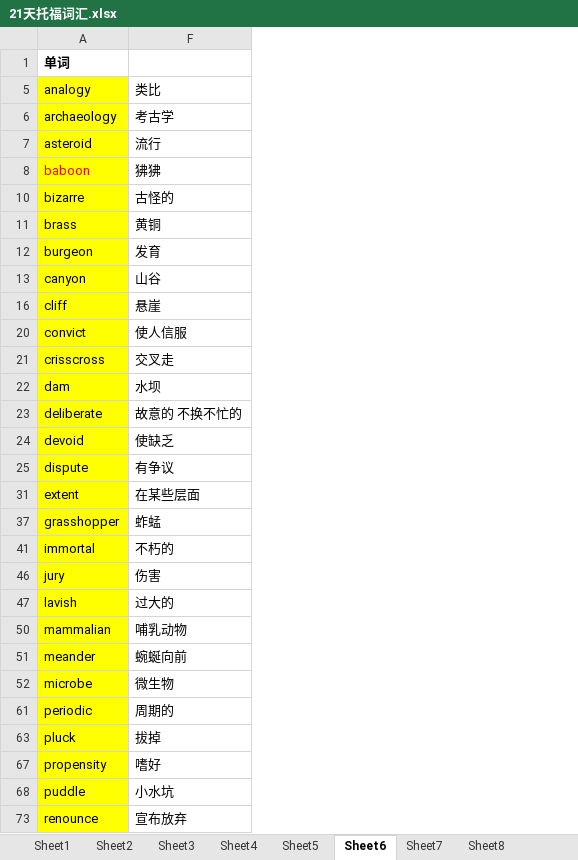
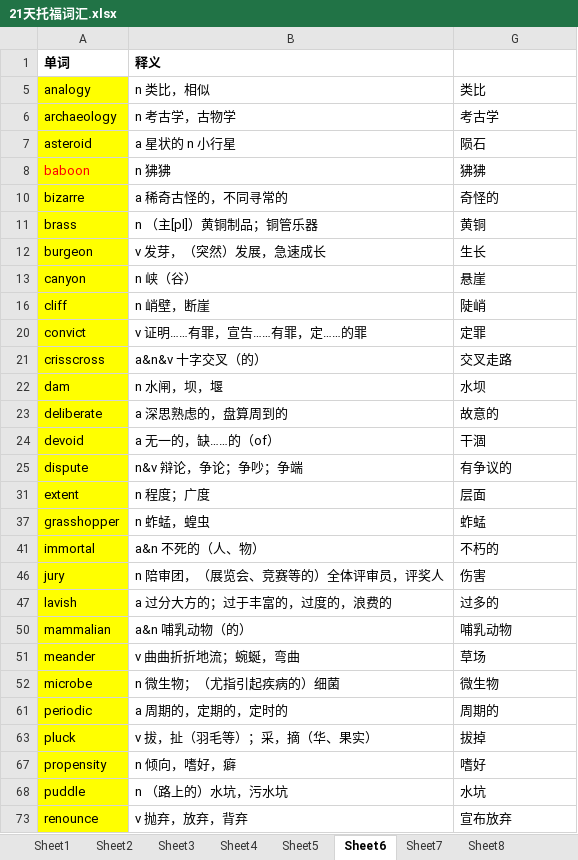
Before and after one commit to tianfr/Intensive-Listening-for-Scientific-America, an Excel workbook: 21天托福词汇.xlsx, sheet Sheet6, drawn as a sheet; only a part is shown; values as stored, in another font and other column widths than the file's, no borders; addresses are those after the commit; the diff covers the shown part only; the diff names each change by its address in the sheet, - before the commit and + after, or states it on an @@ line.

```diff
--- a/21天托福词汇.xlsx (sheet Sheet6)
+++ b/21天托福词汇.xlsx (sheet Sheet6)
@@ column B (释义) unhidden, rows 5-73: n 类比，相似 | n 考古学，古物学 | a 星状的 n 小行星 | n 狒狒 | a 稀奇古怪的，不同寻常的 | n （主[pl]）黄铜制品；铜管乐器 | v 发芽，（突然）发展，急速成长 | n 峡（谷） | n 峭壁，断崖 | v 证明……有罪，宣告……有罪，定……的罪 | a&n&v 十字交叉（的） | n 水闸，坝，堰 | a 深思熟虑的，盘算周到的 | a 无一的，缺……的（of） | n&v 辩论，争论；争吵；争端 | n 程度；广度 | n 蚱蜢，蝗虫 | a&n 不死的（人、物） | n 陪审团，（展览会、竞赛等的）全体评审员，评奖人 | a 过分大方的；过于丰富的，过度的，浪费的 | a&n 哺乳动物（的） | v 曲曲折折地流；蜿蜒，弯曲 | n 微生物；（尤指引起疾病的）细菌 | a 周期的，定期的，定时的 | v 拔，扯（羽毛等）；采，摘（华、果实） | n 倾向，嗜好，癖 | n （路上的）水坑，污水坑 | v 抛弃，放弃，背弃 @@
-G7: 流行
+G7: 陨石
-G10: 古怪的
+G10: 奇怪的
-G12: 发育
+G12: 生长
-G13: 山谷
+G13: 悬崖
-G16: 悬崖
+G16: 陡峭
-G20: 使人信服
+G20: 定罪
-G21: 交叉走
+G21: 交叉走路
-G23: 故意的 不换不忙的
+G23: 故意的
-G24: 使缺乏
+G24: 干涸
-G25: 有争议
+G25: 有争议的
-G31: 在某些层面
+G31: 层面
-G47: 过大的
+G47: 过多的
-G51: 蜿蜒向前
+G51: 草场
-G68: 小水坑
+G68: 水坑
```
Also changed, not shown: 8 edited cells elsewhere in this sheet, sheet Sheet8, sheet Sheet2, sheet Sheet4, sheet Sheet3, sheet Sheet7, sheet Sheet5, 1 more sheet.
